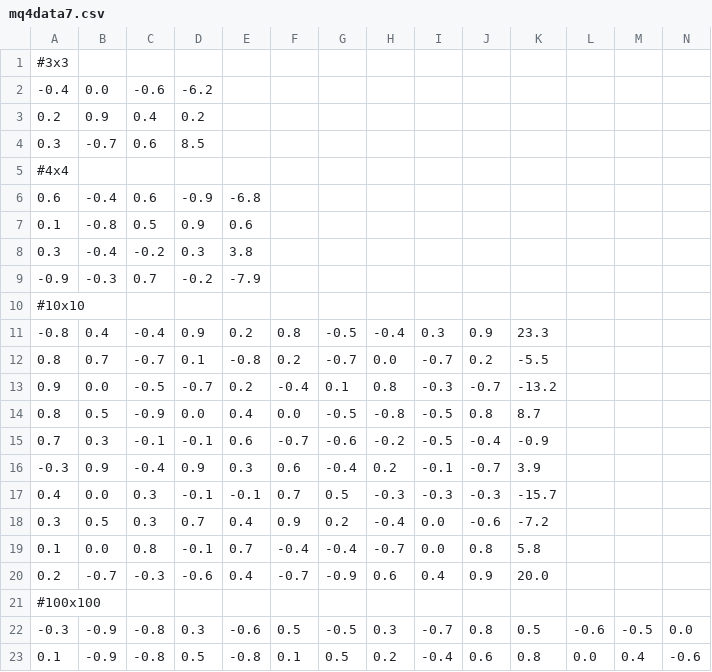
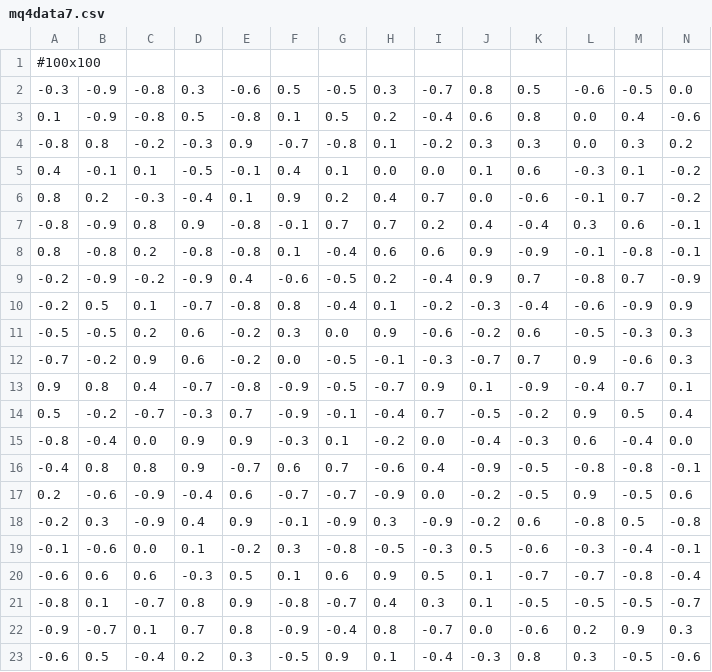
Before and after one commit to Paul1005/MATH7908MiniQuiz4Ver7, a CSV file: mq4data7.csv, drawn as a sheet; only a part is shown; the shorter side is filled out with more unchanged rows; rows hold the shown columns only; the diff names each change by its address in the sheet, - before the commit and + after, or states it on an @@ line.

```diff
--- a/mq4data7.csv
+++ b/mq4data7.csv
-row 1: #3x3
-row 2: -0.4 | 0.0 | -0.6 | -6.2
-row 3: 0.2 | 0.9 | 0.4 | 0.2
-row 4: 0.3 | -0.7 | 0.6 | 8.5
-row 5: #4x4
-row 6: 0.6 | -0.4 | 0.6 | -0.9 | -6.8
-row 7: 0.1 | -0.8 | 0.5 | 0.9 | 0.6
-row 8: 0.3 | -0.4 | -0.2 | 0.3 | 3.8
-row 9: -0.9 | -0.3 | 0.7 | -0.2 | -7.9
-row 10: #10x10
-row 11: -0.8 | 0.4 | -0.4 | 0.9 | 0.2 | 0.8 | -0.5 | -0.4 | 0.3 | 0.9 | 23.3
-row 12: 0.8 | 0.7 | -0.7 | 0.1 | -0.8 | 0.2 | -0.7 | 0.0 | -0.7 | 0.2 | -5.5
-row 13: 0.9 | 0.0 | -0.5 | -0.7 | 0.2 | -0.4 | 0.1 | 0.8 | -0.3 | -0.7 | -13.2
-row 14: 0.8 | 0.5 | -0.9 | 0.0 | 0.4 | 0.0 | -0.5 | -0.8 | -0.5 | 0.8 | 8.7
-row 15: 0.7 | 0.3 | -0.1 | -0.1 | 0.6 | -0.7 | -0.6 | -0.2 | -0.5 | -0.4 | -0.9
-row 16: -0.3 | 0.9 | -0.4 | 0.9 | 0.3 | 0.6 | -0.4 | 0.2 | -0.1 | -0.7 | 3.9
-row 17: 0.4 | 0.0 | 0.3 | -0.1 | -0.1 | 0.7 | 0.5 | -0.3 | -0.3 | -0.3 | -15.7
-row 18: 0.3 | 0.5 | 0.3 | 0.7 | 0.4 | 0.9 | 0.2 | -0.4 | 0.0 | -0.6 | -7.2
-row 19: 0.1 | 0.0 | 0.8 | -0.1 | 0.7 | -0.4 | -0.4 | -0.7 | 0.0 | 0.8 | 5.8
-row 20: 0.2 | -0.7 | -0.3 | -0.6 | 0.4 | -0.7 | -0.9 | 0.6 | 0.4 | 0.9 | 20.0
```
Also changed, not shown: 4 other files.
